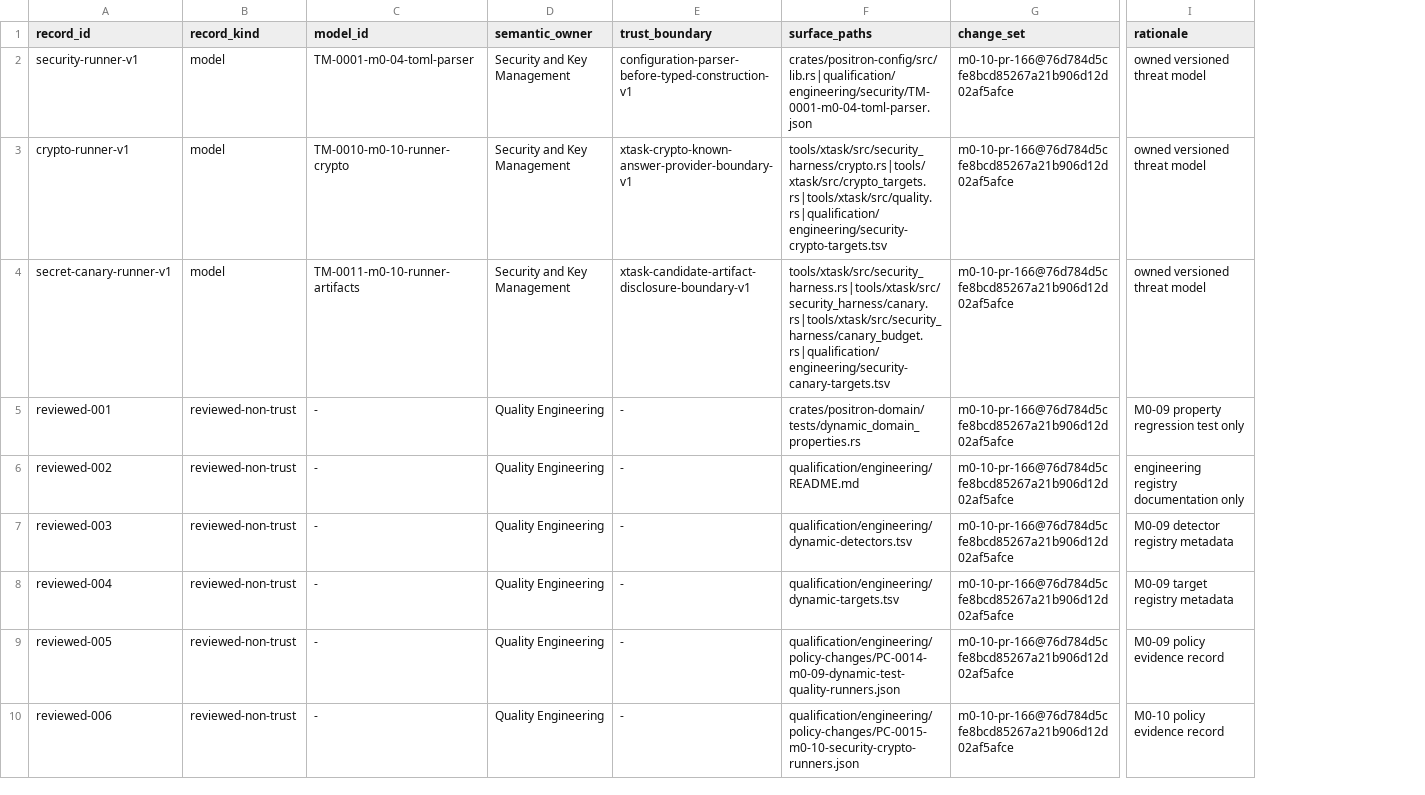
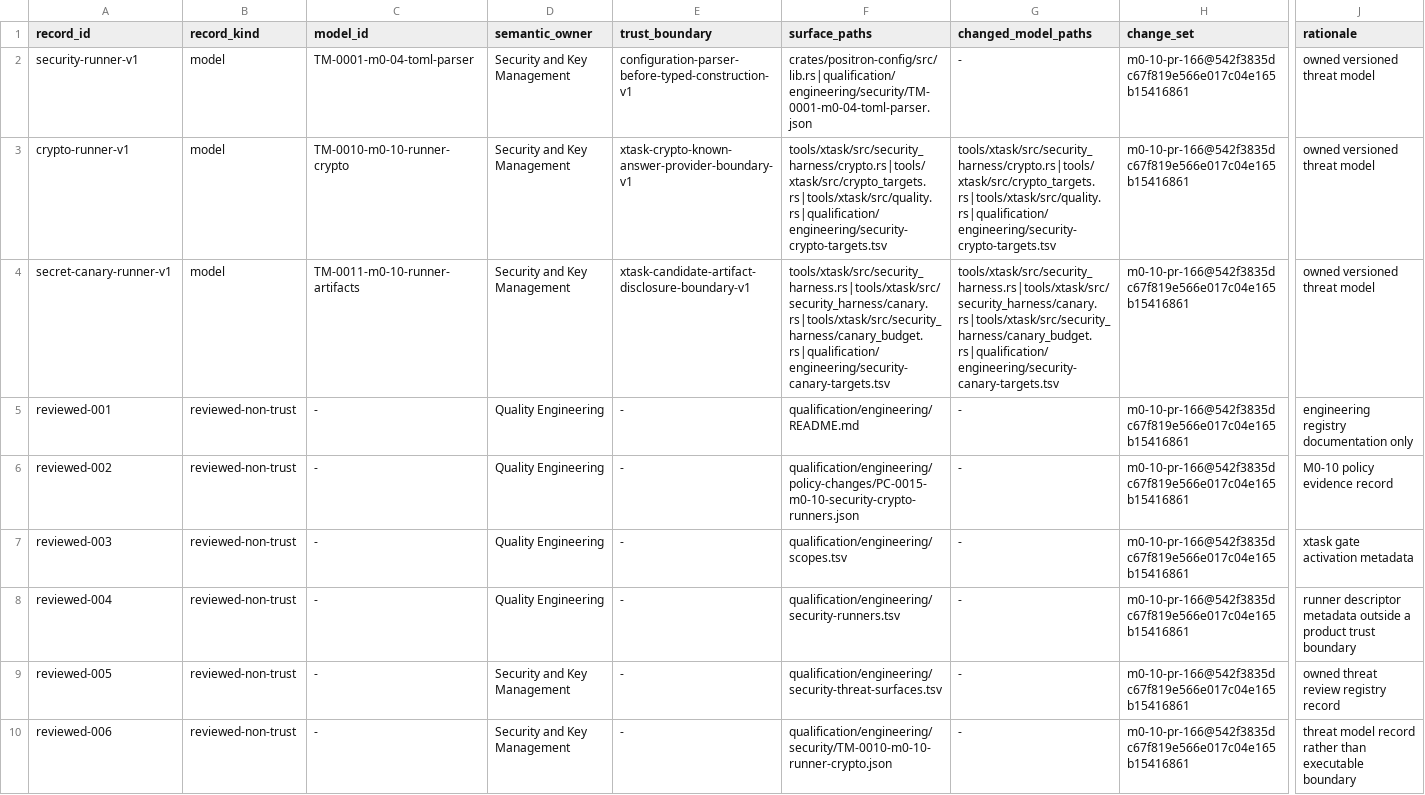
Before and after one commit to guaracloud/positron, a TSV file: qualification/engineering/security-threat-surfaces.tsv, drawn as a sheet; only a part is shown, gaps mark what is left out; addresses are those after the commit; the diff covers the shown part only; the diff names each change by its address in the sheet, - before the commit and + after, or states it on an @@ line.

Commit message:
Fix M0-10 review scope and input budget

```diff
--- a/qualification/engineering/security-threat-surfaces.tsv
+++ b/qualification/engineering/security-threat-surfaces.tsv
+column G (changed_model_paths), rows 2-10: - | tools/xtask/src/security_harness/crypto.rs|tools/xtask/src/crypto_targets.rs|tools/xtask/src/quality.rs|qualification/engineering/security-crypto-targets.tsv | tools/xtask/src/security_harness.rs|tools/xtask/src/security_harness/canary.rs|tools/xtask/src/security_harness/canary_budget.rs|qualification/engineering/security-canary-targets.tsv | - | - | - | - | - | -
-H2:H10 (change_set): m0-10-pr-166@76d784d5cfe8bcd85267a21b906d12d02af5afce
+H2:H10 (change_set): m0-10-pr-166@542f3835dc67f819e566e017c04e165b15416861
-F5 (surface_paths): crates/positron-domain/tests/dynamic_domain_properties.rs
+F5 (surface_paths): qualification/engineering/README.md
-J5 (rationale): M0-09 property regression test only
+J5 (rationale): engineering registry documentation only
-F6 (surface_paths): qualification/engineering/README.md
+F6 (surface_paths): qualification/engineering/policy-changes/PC-0015-m0-10-security-crypto-runners.json
-J6 (rationale): engineering registry documentation only
+J6 (rationale): M0-10 policy evidence record
-F7 (surface_paths): qualification/engineering/dynamic-detectors.tsv
+F7 (surface_paths): qualification/engineering/scopes.tsv
-J7 (rationale): M0-09 detector registry metadata
+J7 (rationale): xtask gate activation metadata
-F8 (surface_paths): qualification/engineering/dynamic-targets.tsv
+F8 (surface_paths): qualification/engineering/security-runners.tsv
-J8 (rationale): M0-09 target registry metadata
+J8 (rationale): runner descriptor metadata outside a product trust boundary
-D9:D10 (semantic_owner): Quality Engineering
+D9:D10 (semantic_owner): Security and Key Management
-F9 (surface_paths): qualification/engineering/policy-changes/PC-0014-m0-09-dynamic-test-quality-runners.json
+F9 (surface_paths): qualification/engineering/security-threat-surfaces.tsv
-J9 (rationale): M0-09 policy evidence record
+J9 (rationale): owned threat review registry record
-F10 (surface_paths): qualification/engineering/policy-changes/PC-0015-m0-10-security-crypto-runners.json
+F10 (surface_paths): qualification/engineering/security/TM-0010-m0-10-runner-crypto.json
-J10 (rationale): M0-10 policy evidence record
+J10 (rationale): threat model record rather than executable boundary
```
Also changed, not shown: 14 removed rows and 42 edited cells elsewhere in this file, 16 other files.
